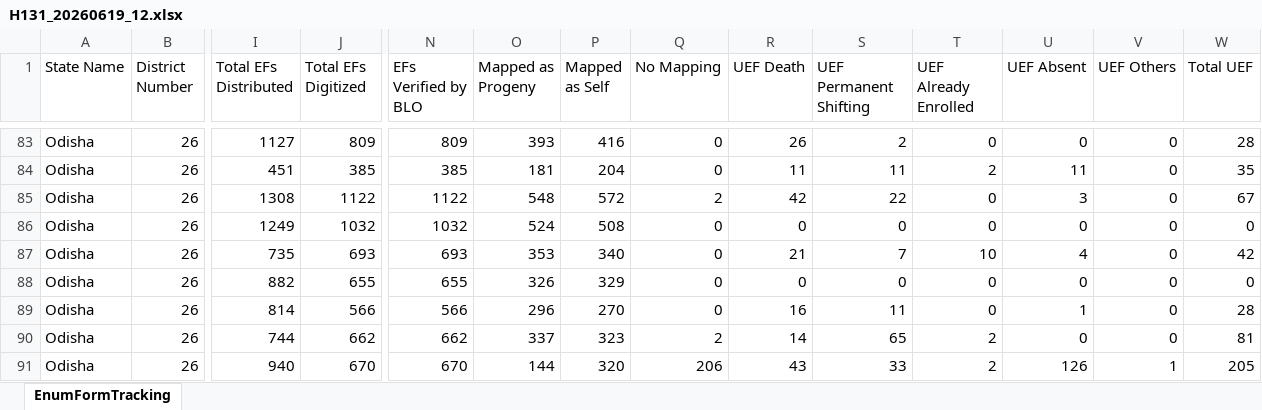
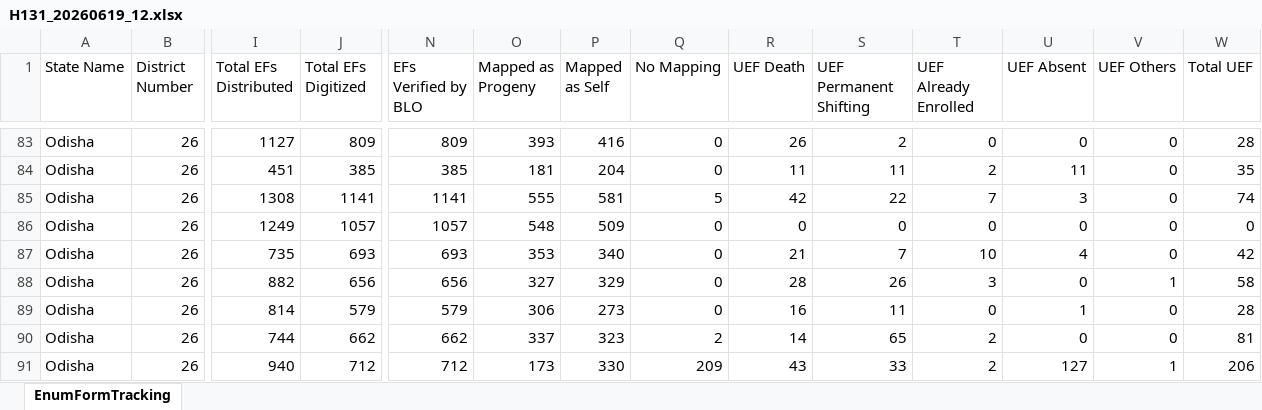
Before and after one commit to partha22345/SIR-Hinjili, an Excel workbook: data/H131_20260619_12.xlsx, sheet EnumFormTracking, drawn as a sheet; only a part is shown, gaps mark what is left out; values as stored, in another font and other column widths than the file's, no borders; charts and pictures not drawn; the diff covers the shown part only; the diff names each change by its address in the sheet, - before the commit and + after, or states it on an @@ line.

Commit message:
Auto-upload: H131_20260619_12.xlsx

```diff
--- a/data/H131_20260619_12.xlsx (sheet EnumFormTracking)
+++ b/data/H131_20260619_12.xlsx (sheet EnumFormTracking)
-J85 (Total EFs Digitized): 1122
+J85 (Total EFs Digitized): 1141
-N85 (EFs Verified by BLO): 1122
+N85 (EFs Verified by BLO): 1141
-O85 (Mapped as Progeny): 548
+O85 (Mapped as Progeny): 555
-P85 (Mapped as Self): 572
+P85 (Mapped as Self): 581
-Q85 (No Mapping): 2
+Q85 (No Mapping): 5
-T85 (UEF Already Enrolled): 0
+T85 (UEF Already Enrolled): 7
-W85 (Total UEF): 67
+W85 (Total UEF): 74
-J86 (Total EFs Digitized): 1032
+J86 (Total EFs Digitized): 1057
-N86 (EFs Verified by BLO): 1032
+N86 (EFs Verified by BLO): 1057
-O86 (Mapped as Progeny): 524
+O86 (Mapped as Progeny): 548
-P86 (Mapped as Self): 508
+P86 (Mapped as Self): 509
-J88 (Total EFs Digitized): 655
+J88 (Total EFs Digitized): 656
-N88 (EFs Verified by BLO): 655
+N88 (EFs Verified by BLO): 656
-O88 (Mapped as Progeny): 326
+O88 (Mapped as Progeny): 327
-R88 (UEF Death): 0
+R88 (UEF Death): 28
-S88 (UEF Permanent Shifting): 0
+S88 (UEF Permanent Shifting): 26
-T88 (UEF Already Enrolled): 0
+T88 (UEF Already Enrolled): 3
-V88 (UEF Others): 0
+V88 (UEF Others): 1
-W88 (Total UEF): 0
+W88 (Total UEF): 58
-J89 (Total EFs Digitized): 566
+J89 (Total EFs Digitized): 579
-N89 (EFs Verified by BLO): 566
+N89 (EFs Verified by BLO): 579
-O89 (Mapped as Progeny): 296
+O89 (Mapped as Progeny): 306
-P89 (Mapped as Self): 270
+P89 (Mapped as Self): 273
-J91 (Total EFs Digitized): 670
+J91 (Total EFs Digitized): 712
-N91 (EFs Verified by BLO): 670
+N91 (EFs Verified by BLO): 712
-O91 (Mapped as Progeny): 144
+O91 (Mapped as Progeny): 173
-P91 (Mapped as Self): 320
+P91 (Mapped as Self): 330
-Q91 (No Mapping): 206
+Q91 (No Mapping): 209
-U91 (UEF Absent): 126
+U91 (UEF Absent): 127
-W91 (Total UEF): 205
+W91 (Total UEF): 206
```
Also changed, not shown: 603 edited cells elsewhere in this sheet.
